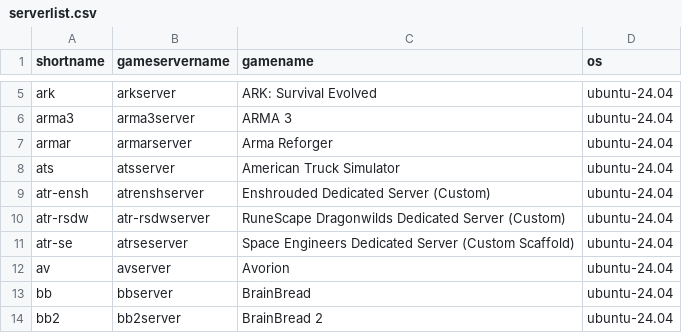
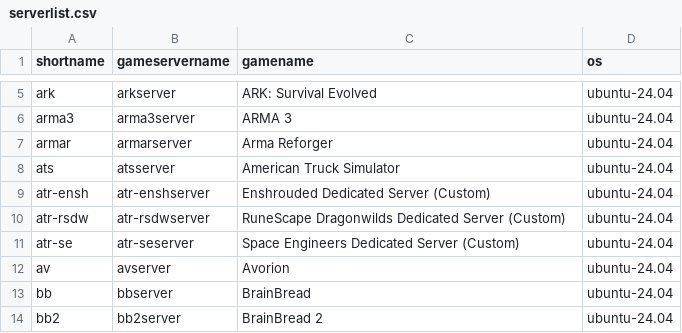
Before and after one commit to Atriarch-Systems/docker-gameserver, a CSV file: serverlist.csv, drawn as a sheet; only a part is shown, gaps mark what is left out.

```diff
--- a/serverlist.csv
+++ b/serverlist.csv
@@ -8,5 +8,5 @@ armar,armarserver,Arma Reforger,ubuntu-24.04
 ats,atsserver,American Truck Simulator,ubuntu-24.04
-atr-ensh,atrenshserver,Enshrouded Dedicated Server (Custom),ubuntu-24.04
+atr-ensh,atr-enshserver,Enshrouded Dedicated Server (Custom),ubuntu-24.04
 atr-rsdw,atr-rsdwserver,RuneScape Dragonwilds Dedicated Server (Custom),ubuntu-24.04
-atr-se,atrseserver,Space Engineers Dedicated Server (Custom Scaffold),ubuntu-24.04
+atr-se,atr-seserver,Space Engineers Dedicated Server (Custom),ubuntu-24.04
 av,avserver,Avorion,ubuntu-24.04
```
Also changed, not shown: 5 other files.
